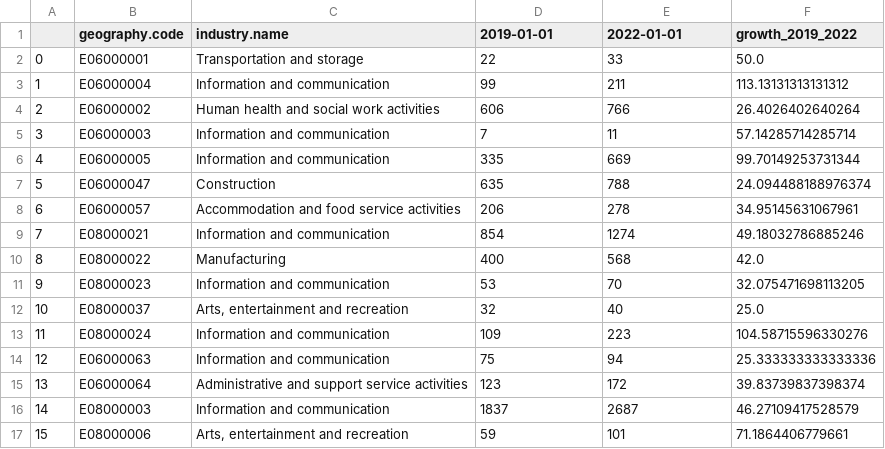
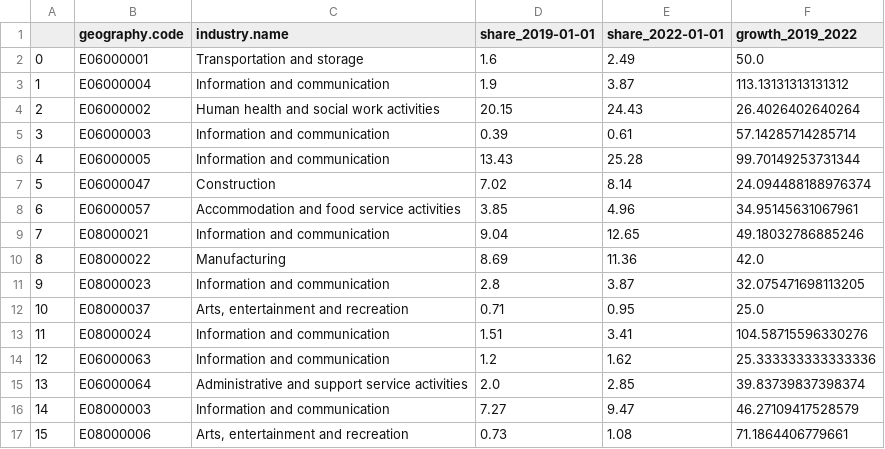
Before and after one commit to open-innovations/true-north, a CSV file: src/themes/innovation-change/fastest-growing-sectors/_data/fastest_growing_sector_by_LAD23.csv, drawn as a sheet; only a part is shown; the diff covers the shown part only.

Commit message:
Update fastest growing sector

```diff
--- a/src/themes/innovation-change/fastest-growing-sectors/_data/fastest_growing_sector_by_LAD23.csv
+++ b/src/themes/innovation-change/fastest-growing-sectors/_data/fastest_growing_sector_by_LAD23.csv
@@ -1,17 +1,17 @@
-,geography.code,industry.name,2019-01-01,2022-01-01,growth_2019_2022
-0,E06000001,Transportation and storage,22,33,50.0
-1,E06000004,Information and communication,99,211,113.13131313131312
-2,E06000002,Human health and social work activities,606,766,26.4026402640264
-3,E06000003,Information and communication,7,11,57.14285714285714
-4,E06000005,Information and communication,335,669,99.70149253731344
-5,E06000047,Construction,635,788,24.094488188976374
-6,E06000057,Accommodation and food service activities,206,278,34.95145631067961
-7,E08000021,Information and communication,854,1274,49.18032786885246
-8,E08000022,Manufacturing,400,568,42.0
-9,E08000023,Information and communication,53,70,32.075471698113205
-10,E08000037,"Arts, entertainment and recreation",32,40,25.0
-11,E08000024,Information and communication,109,223,104.58715596330276
-12,E06000063,Information and communication,75,94,25.333333333333336
-13,E06000064,Administrative and support service activities,123,172,39.83739837398374
-14,E08000003,Information and communication,1837,2687,46.27109417528579
-15,E08000006,"Arts, entertainment and recreation",59,101,71.1864406779661
+,geography.code,industry.name,share_2019-01-01,share_2022-01-01,growth_2019_2022
+0,E06000001,Transportation and storage,1.6,2.49,50.0
+1,E06000004,Information and communication,1.9,3.87,113.13131313131312
+2,E06000002,Human health and social work activities,20.15,24.43,26.4026402640264
+3,E06000003,Information and communication,0.39,0.61,57.14285714285714
+4,E06000005,Information and communication,13.43,25.28,99.70149253731344
+5,E06000047,Construction,7.02,8.14,24.094488188976374
+6,E06000057,Accommodation and food service activities,3.85,4.96,34.95145631067961
+7,E08000021,Information and communication,9.04,12.65,49.18032786885246
+8,E08000022,Manufacturing,8.69,11.36,42.0
+9,E08000023,Information and communication,2.8,3.87,32.075471698113205
+10,E08000037,"Arts, entertainment and recreation",0.71,0.95,25.0
+11,E08000024,Information and communication,1.51,3.41,104.58715596330276
+12,E06000063,Information and communication,1.2,1.62,25.333333333333336
+13,E06000064,Administrative and support service activities,2.0,2.85,39.83739837398374
+14,E08000003,Information and communication,7.27,9.47,46.27109417528579
+15,E08000006,"Arts, entertainment and recreation",0.73,1.08,71.1864406779661
```
Also changed, not shown: 92 edited cells elsewhere in this file, 2 other files.
